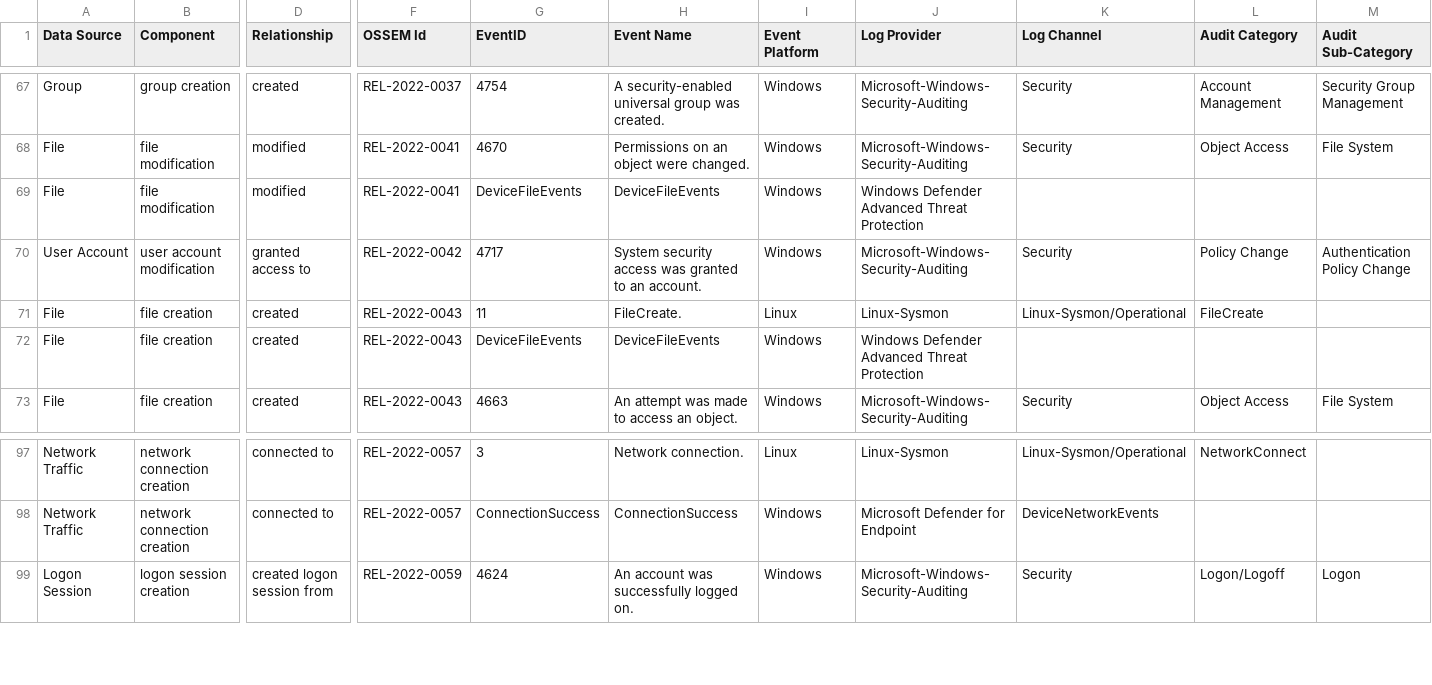
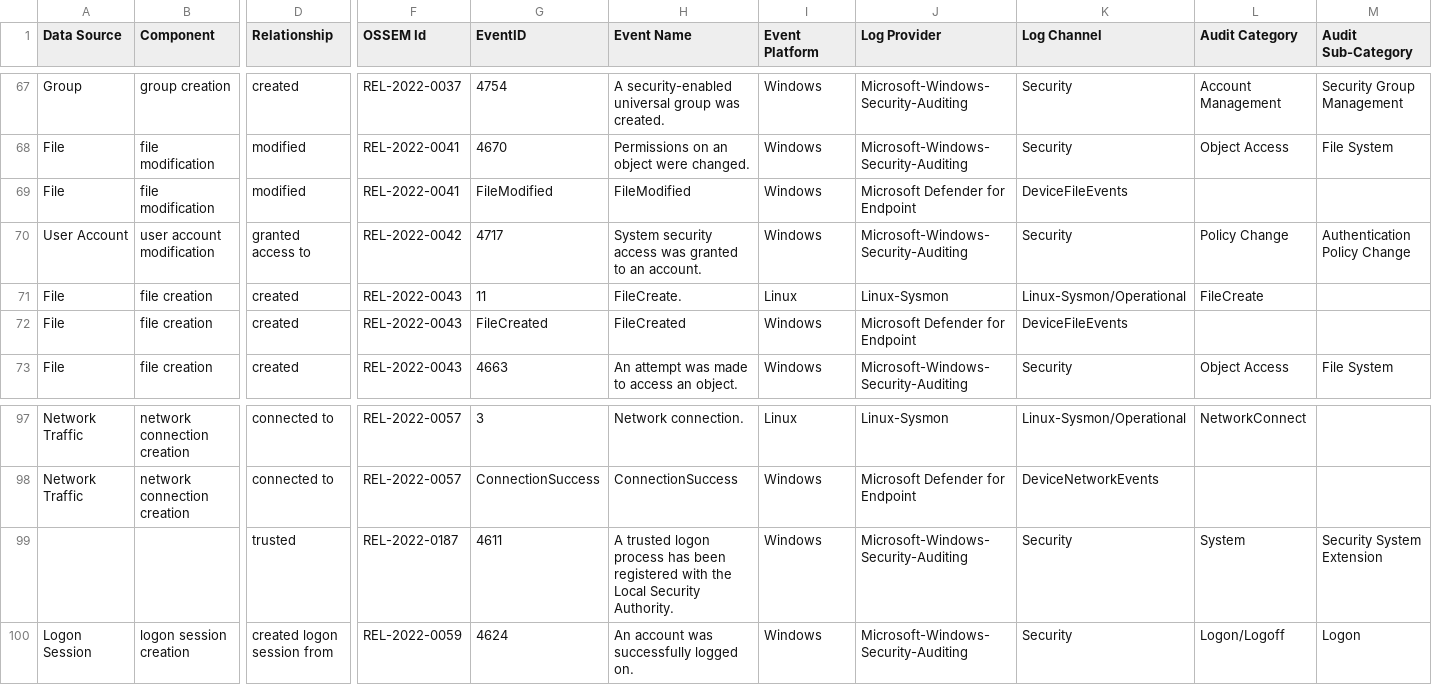
Before and after one commit to OTRF/OSSEM-DM, a CSV file: use-cases/mitre_attack/attack_events_mapping.csv, drawn as a sheet; only a part is shown, gaps mark what is left out; rows hold the shown columns only; the diff names each change by its address in the sheet, - before the commit and + after, or states it on an @@ line.

```diff
--- a/use-cases/mitre_attack/attack_events_mapping.csv
+++ b/use-cases/mitre_attack/attack_events_mapping.csv
-G69 (EventID): DeviceFileEvents
+G69 (EventID): FileModified
-H69 (Event Name): DeviceFileEvents
+H69 (Event Name): FileModified
-J69 (Log Provider): Windows Defender Advanced Threat Protection
+J69 (Log Provider): Microsoft Defender for Endpoint
-K69 (Log Channel): (empty)
+K69 (Log Channel): DeviceFileEvents
-G72 (EventID): DeviceFileEvents
+G72 (EventID): FileCreated
-H72 (Event Name): DeviceFileEvents
+H72 (Event Name): FileCreated
-J72 (Log Provider): Windows Defender Advanced Threat Protection
+J72 (Log Provider): Microsoft Defender for Endpoint
-K72 (Log Channel): (empty)
+K72 (Log Channel): DeviceFileEvents
+row 99:  |  | trusted | REL-2022-0187 | 4611 | A trusted logon process has been registered with the Local Security Authority. | Windows | Microsoft-Windows-Security-Auditing | Security | System | Security System Extension
```
Also changed, not shown: 6 other files.
